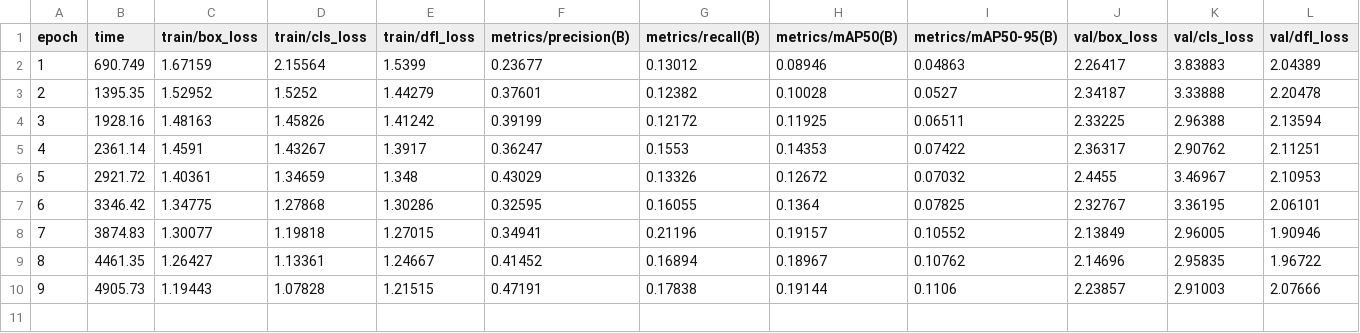
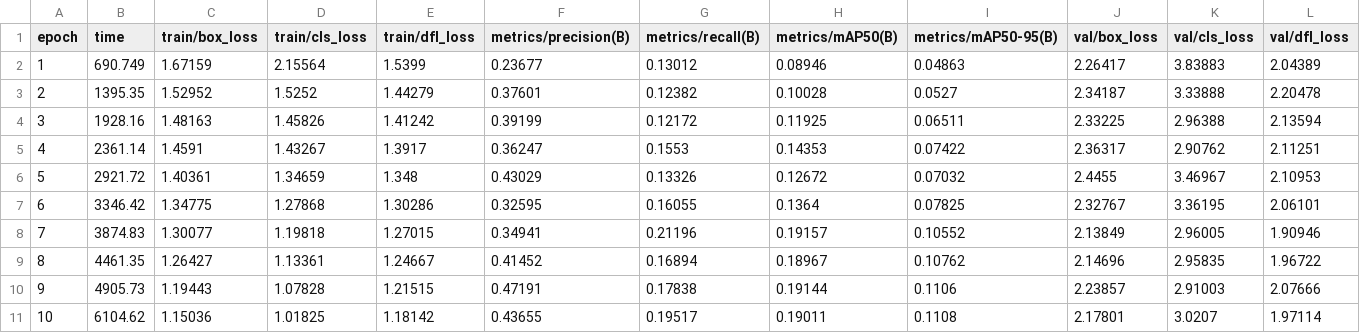
Before and after one commit to awhyshll/CivicAlert, a CSV file: mall-ai-system/models/retrain/results.csv, drawn as a sheet; only a part is shown; rows hold the shown columns only; the diff names each change by its address in the sheet, - before the commit and + after, or states it on an @@ line.

```diff
--- a/mall-ai-system/models/retrain/results.csv
+++ b/mall-ai-system/models/retrain/results.csv
+row 11: 10 | 6104.62 | 1.15036 | 1.01825 | 1.18142 | 0.43655 | 0.19517 | 0.19011 | 0.1108 | 2.17801 | 3.0207 | 1.97114
```
Also changed, not shown: 2 other files.
